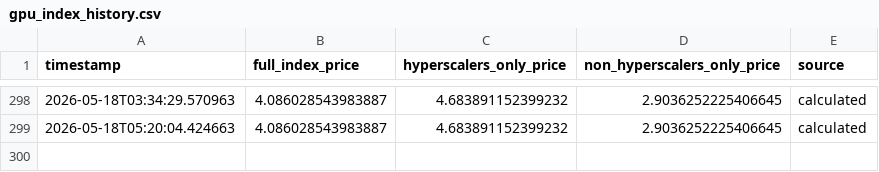
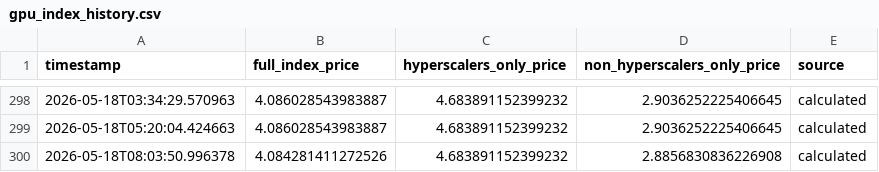
Before and after one commit to 0x0shephard/bot, a CSV file: gpu_index_history.csv, drawn as a sheet; only a part is shown, gaps mark what is left out.

```diff
--- a/gpu_index_history.csv
+++ b/gpu_index_history.csv
@@ -299 +299,2 @@ timestamp,full_index_price,hyperscalers_only_price,non_hyperscalers_only_price,s
 2026-05-18T05:20:04.424663,4.086028543983887,4.683891152399232,2.9036252225406645,calculated
+2026-05-18T08:03:50.996378,4.084281411272526,4.683891152399232,2.8856830836226908,calculated
```
Also changed, not shown: gpu_prices_normalized.csv, h100_gpu_index.csv, 13 other files.
